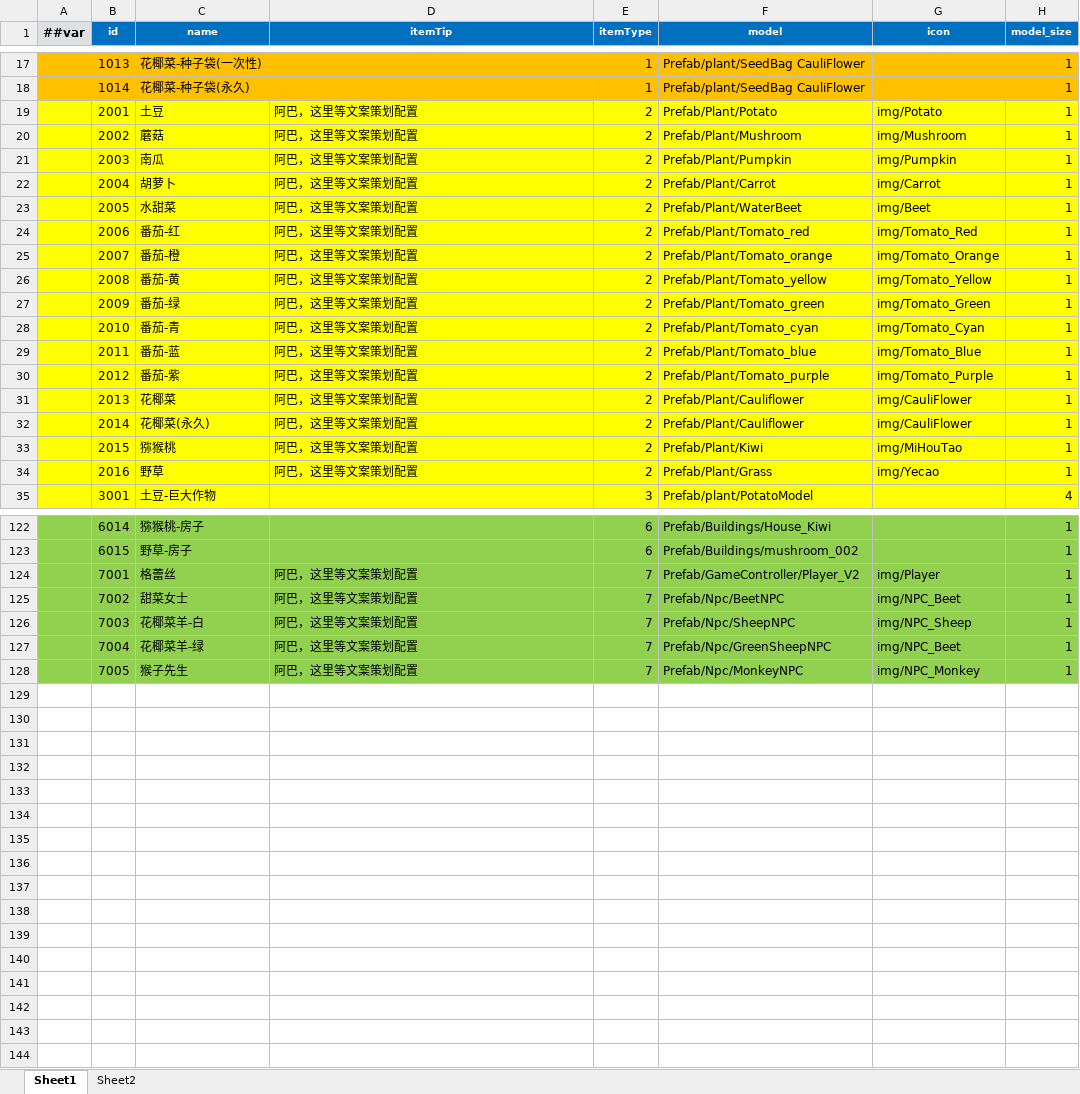
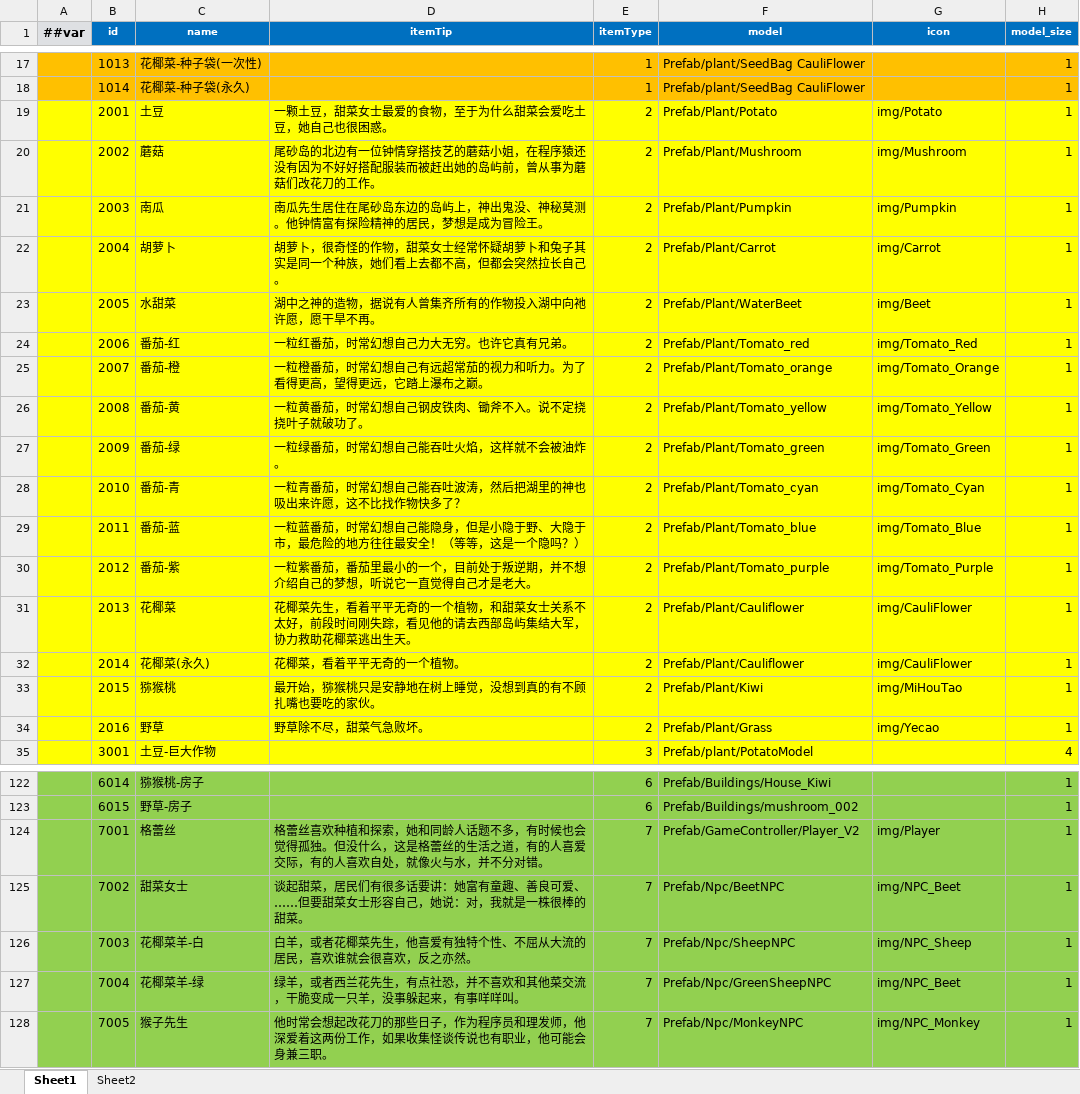
Before and after one commit to StevenTech-design/2025TTGJ, an Excel workbook: Tools/Luban/DataTables/Datas/D_道具.xlsx, sheet Sheet1, drawn as a sheet; only a part is shown, gaps mark what is left out; values as stored, in another font and other column widths than the file's, no borders; the diff names each change by its address in the sheet, - before the commit and + after, or states it on an @@ line.

Commit message:
道具描述提交

```diff
--- a/Tools/Luban/DataTables/Datas/D_道具.xlsx (sheet Sheet1)
+++ b/Tools/Luban/DataTables/Datas/D_道具.xlsx (sheet Sheet1)
-D19 (itemTip): 阿巴，这里等文案策划配置
+D19 (itemTip): 一颗土豆，甜菜女士最爱的食物，至于为什么甜菜会爱吃土豆，她自己也很困惑。
-D20 (itemTip): 阿巴，这里等文案策划配置
+D20 (itemTip): 尾砂岛的北边有一位钟情穿搭技艺的蘑菇小姐，在程序猿还没有因为不好好搭配服装而被赶出她的岛屿前，曾从事为蘑菇们改花刀的工作。
-D21 (itemTip): 阿巴，这里等文案策划配置
+D21 (itemTip): 南瓜先生居住在尾砂岛东边的岛屿上，神出鬼没、神秘莫测。他钟情富有探险精神的居民，梦想是成为冒险王。
-D22 (itemTip): 阿巴，这里等文案策划配置
+D22 (itemTip): 胡萝卜，很奇怪的作物，甜菜女士经常怀疑胡萝卜和兔子其实是同一个种族，她们看上去都不高，但都会突然拉长自己。
-D23 (itemTip): 阿巴，这里等文案策划配置
+D23 (itemTip): 湖中之神的造物，据说有人曾集齐所有的作物投入湖中向祂许愿，愿干旱不再。
-D24 (itemTip): 阿巴，这里等文案策划配置
+D24 (itemTip): 一粒红番茄，时常幻想自己力大无穷。也许它真有兄弟。
-D25 (itemTip): 阿巴，这里等文案策划配置
+D25 (itemTip): 一粒橙番茄，时常幻想自己有远超常茄的视力和听力。为了看得更高，望得更远，它踏上瀑布之巅。
-D26 (itemTip): 阿巴，这里等文案策划配置
+D26 (itemTip): 一粒黄番茄，时常幻想自己钢皮铁肉、锄斧不入。说不定挠挠叶子就破功了。
-D27 (itemTip): 阿巴，这里等文案策划配置
+D27 (itemTip): 一粒绿番茄，时常幻想自己能吞吐火焰，这样就不会被油炸。
-D28 (itemTip): 阿巴，这里等文案策划配置
+D28 (itemTip): 一粒青番茄，时常幻想自己能吞吐波涛，然后把湖里的神也吸出来许愿，这不比找作物快多了？
-D29 (itemTip): 阿巴，这里等文案策划配置
+D29 (itemTip): 一粒蓝番茄，时常幻想自己能隐身，但是小隐于野、大隐于市，最危险的地方往往最安全！（等等，这是一个隐吗？）
-D30 (itemTip): 阿巴，这里等文案策划配置
+D30 (itemTip): 一粒紫番茄，番茄里最小的一个，目前处于叛逆期，并不想介绍自己的梦想，听说它一直觉得自己才是老大。
-D31 (itemTip): 阿巴，这里等文案策划配置
+D31 (itemTip): 花椰菜先生，看着平平无奇的一个植物，和甜菜女士关系不太好，前段时间刚失踪，看见他的请去西部岛屿集结大军，协力救助花椰菜逃出生天。
-D32 (itemTip): 阿巴，这里等文案策划配置
+D32 (itemTip): 花椰菜，看着平平无奇的一个植物。
-D33 (itemTip): 阿巴，这里等文案策划配置
+D33 (itemTip): 最开始，猕猴桃只是安静地在树上睡觉，没想到真的有不顾扎嘴也要吃的家伙。
-D34 (itemTip): 阿巴，这里等文案策划配置
+D34 (itemTip): 野草除不尽，甜菜气急败坏。
-D124 (itemTip): 阿巴，这里等文案策划配置
+D124 (itemTip): 格蕾丝喜欢种植和探索，她和同龄人话题不多，有时候也会觉得孤独。但没什么，这是格蕾丝的生活之道，有的人喜爱交际，有的人喜欢自处，就像火与水，并不分对错。
-D125 (itemTip): 阿巴，这里等文案策划配置
+D125 (itemTip): 谈起甜菜，居民们有很多话要讲：她富有童趣、善良可爱、……但要甜菜女士形容自己，她说：对，我就是一株很棒的甜菜。
-D126 (itemTip): 阿巴，这里等文案策划配置
+D126 (itemTip): 白羊，或者花椰菜先生，他喜爱有独特个性、不屈从大流的居民，喜欢谁就会很喜欢，反之亦然。
-D127 (itemTip): 阿巴，这里等文案策划配置
+D127 (itemTip): 绿羊，或者西兰花先生，有点社恐，并不喜欢和其他菜交流，干脆变成一只羊，没事躲起来，有事咩咩叫。
-D128 (itemTip): 阿巴，这里等文案策划配置
+D128 (itemTip): 他时常会想起改花刀的那些日子，作为程序员和理发师，他深爱着这两份工作，如果收集怪谈传说也有职业，他可能会身兼三职。
```
